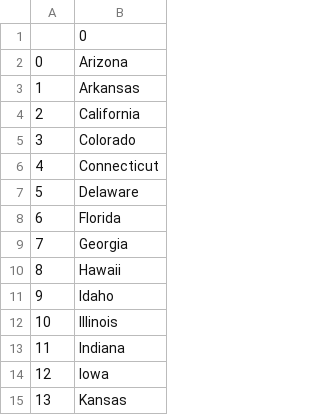
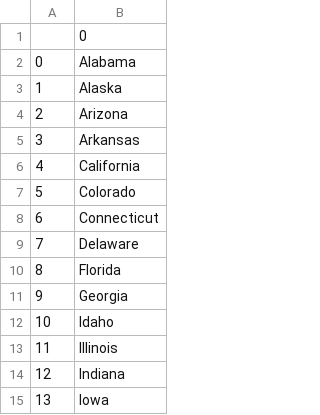
Before and after one commit to linhengyuan/day-25-us-states-game, a CSV file: state_to_learn.csv, drawn as a sheet; only a part is shown; the shorter side is filled out with more unchanged rows; removed rows and columns are numbered as before the commit, all else as after; the diff names each change by its address in the sheet, - before the commit and + after, or states it on an @@ line.

Commit message:
list comprehension practice

```diff
--- a/state_to_learn.csv
+++ b/state_to_learn.csv
+row 2: 0 | Alabama
+row 3: 1 | Alaska
@@ column A renumbered from row 4 down @@
-row 10: 8 | Hawaii
```
Also changed, not shown: 1 other file.
